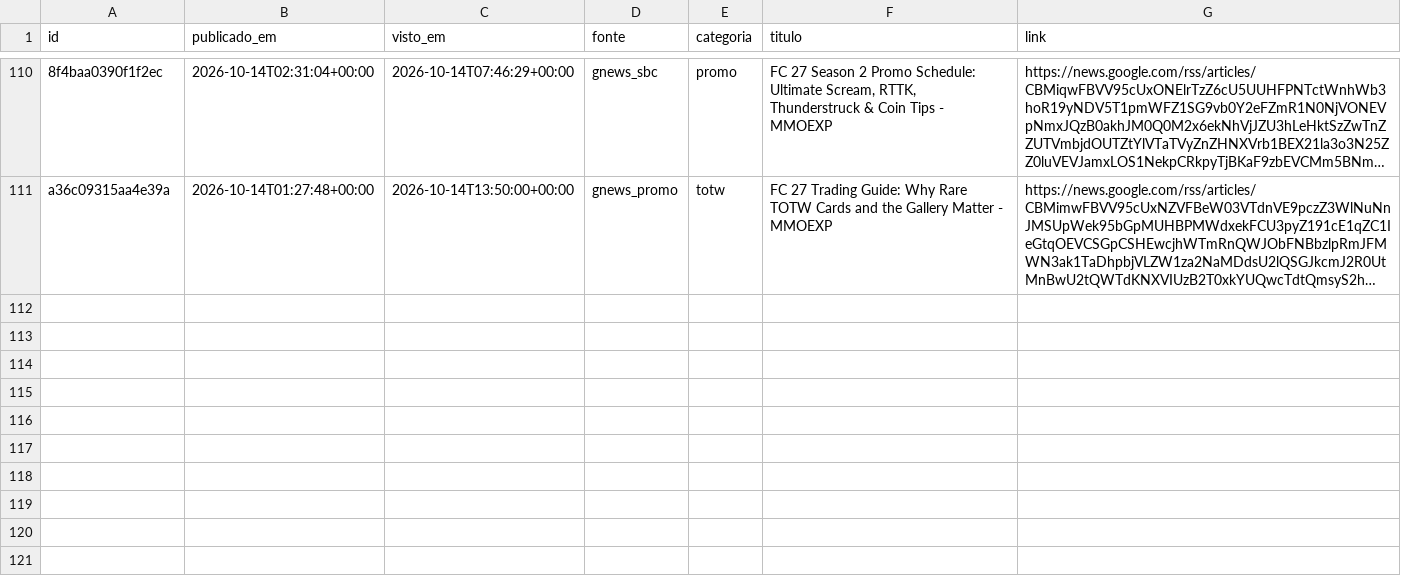
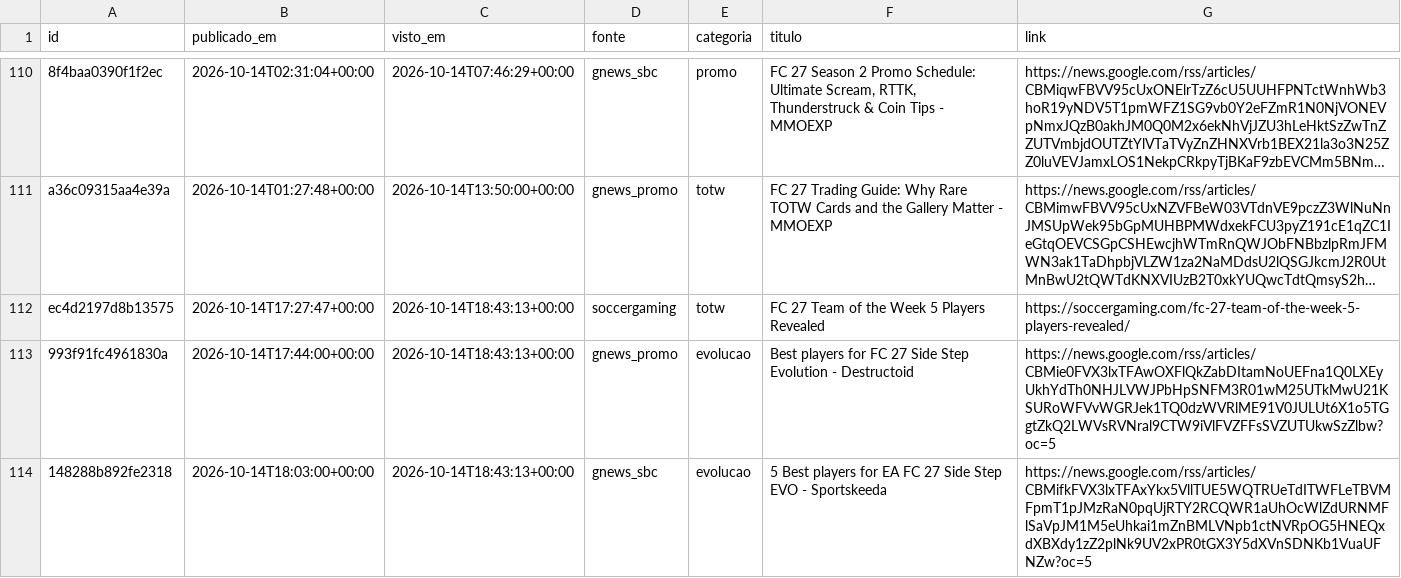
Before and after one commit to berna2001/fut-trading, a CSV file: noticias.csv, drawn as a sheet; only a part is shown, gaps mark what is left out; long unchanged cells end in …; the diff names each change by its address in the sheet, - before the commit and + after, or states it on an @@ line.

```diff
--- a/noticias.csv
+++ b/noticias.csv
+row 112: ec4d2197d8b13575 | 2026-10-14T17:27:47+00:00 | 2026-10-14T18:43:13+00:00 | soccergaming | totw | FC 27 Team of the Week 5 Players Revealed | https://soccergaming.com/fc-27-team-of-the-week-5-players-revealed/
+row 113: 993f91fc4961830a | 2026-10-14T17:44:00+00:00 | 2026-10-14T18:43:13+00:00 | gnews_promo | evolucao | Best players for FC 27 Side Step Evolution - Destructoid | https://news.google.com/rss/articles/CBMie0FVX3lxTFAwOXFlQkZabDItamNoUEFna1Q0LXEyUkhYdTh0NHJLVWJPbHpSNFM3R01wM25UTkMwU21KSURoWFVvWGRJek1TQ0dzWVRlME91V0JULUt6X1o5TGgtZkQ2LWVsRVNral9CTW9iVlFVZFFsSVZUTUkwSzZlbw?oc=5
+row 114: 148288b892fe2318 | 2026-10-14T18:03:00+00:00 | 2026-10-14T18:43:13+00:00 | gnews_sbc | evolucao | 5 Best players for EA FC 27 Side Step EVO - Sportskeeda | https://news.google.com/rss/articles/CBMifkFVX3lxTFAxYkx5VllTUE5WQTRUeTdITWFLeTBVMFpmT1pJMzRaN0pqUjRTY2RCQWR1aUhOcWlZdURNMFlSaVpJM1M5eUhkai1mZnBMLVNpb1ctNVRpOG5HNEQxdXBXdy1zZ2plNk9UV2xPR0tGX3Y5dXVnSDNKb1VuaUFNZw?oc=5
```
